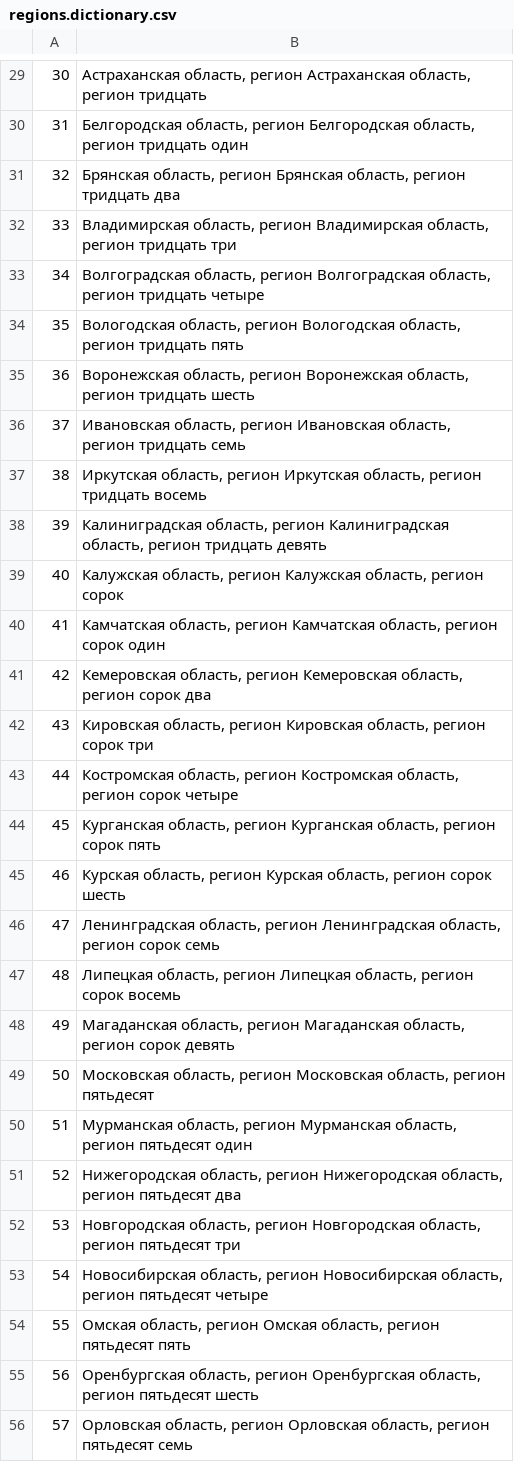
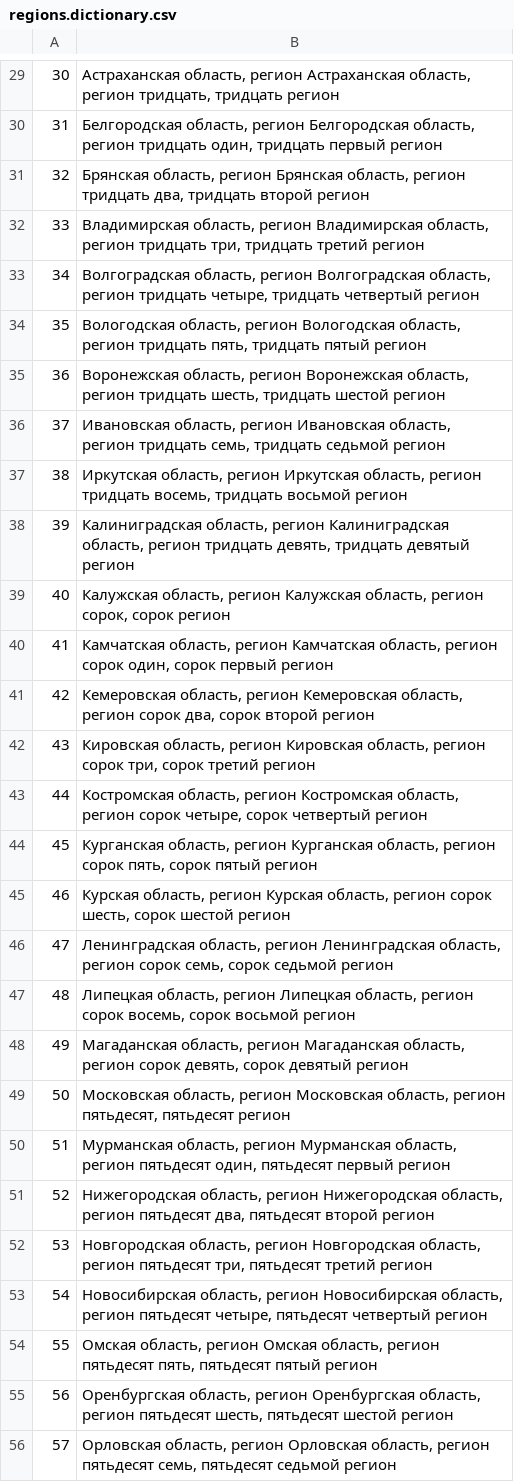
Before and after one commit to tohasan/car-number-voiceover, a CSV file: assets/voiceover/regions.dictionary.csv, drawn as a sheet; only a part is shown, gaps mark what is left out; the diff covers the shown part only.

```diff
--- a/assets/voiceover/regions.dictionary.csv
+++ b/assets/voiceover/regions.dictionary.csv
@@ -29,28 +29,28 @@
-30;Астраханская область, регион Астраханская область, регион тридцать
-31;Белгородская область, регион Белгородская область, регион тридцать один
-32;Брянская область, регион Брянская область, регион тридцать два
-33;Владимирская область, регион Владимирская область, регион тридцать три
-34;Волгоградская область, регион Волгоградская область, регион тридцать четыре
-35;Вологодская область, регион Вологодская область, регион тридцать пять
-36;Воронежская область, регион Воронежская область, регион тридцать шесть
-37;Ивановская область, регион Ивановская область, регион тридцать семь
-38;Иркутская область, регион Иркутская область, регион тридцать восемь
-39;Калиниградская область, регион Калиниградская область, регион тридцать девять
-40;Калужская область, регион Калужская область, регион сорок
-41;Камчатская область, регион Камчатская область, регион сорок один
-42;Кемеровская область, регион Кемеровская область, регион сорок два
-43;Кировская область, регион Кировская область, регион сорок три
-44;Костромская область, регион Костромская область, регион сорок четыре
-45;Курганская область, регион Курганская область, регион сорок пять
-46;Курская область, регион Курская область, регион сорок шесть
-47;Ленинградская область, регион Ленинградская область, регион сорок семь
-48;Липецкая область, регион Липецкая область, регион сорок восемь
-49;Магаданская область, регион Магаданская область, регион сорок девять
-50;Московская область, регион Московская область, регион пятьдесят
-51;Мурманская область, регион Мурманская область, регион пятьдесят один
-52;Нижегородская область, регион Нижегородская область, регион пятьдесят два
-53;Новгородская область, регион Новгородская область, регион пятьдесят три
-54;Новосибирская область, регион Новосибирская область, регион пятьдесят четыре
-55;Омская область, регион Омская область, регион пятьдесят пять
-56;Оренбургская область, регион Оренбургская область, регион пятьдесят шесть
-57;Орловская область, регион Орловская область, регион пятьдесят семь
+30;Астраханская область, регион Астраханская область, регион тридцать, тридцать регион
+31;Белгородская область, регион Белгородская область, регион тридцать один, тридцать первый регион
+32;Брянская область, регион Брянская область, регион тридцать два, тридцать второй регион
+33;Владимирская область, регион Владимирская область, регион тридцать три, тридцать третий регион
+34;Волгоградская область, регион Волгоградская область, регион тридцать четыре, тридцать четвертый регион
+35;Вологодская область, регион Вологодская область, регион тридцать пять, тридцать пятый регион
+36;Воронежская область, регион Воронежская область, регион тридцать шесть, тридцать шестой регион
+37;Ивановская область, регион Ивановская область, регион тридцать семь, тридцать седьмой регион
+38;Иркутская область, регион Иркутская область, регион тридцать восемь, тридцать восьмой регион
+39;Калиниградская область, регион Калиниградская область, регион тридцать девять, тридцать девятый регион
+40;Калужская область, регион Калужская область, регион сорок, сорок регион
+41;Камчатская область, регион Камчатская область, регион сорок один, сорок первый регион
+42;Кемеровская область, регион Кемеровская область, регион сорок два, сорок второй регион
+43;Кировская область, регион Кировская область, регион сорок три, сорок третий регион
+44;Костромская область, регион Костромская область, регион сорок четыре, сорок четвертый регион
+45;Курганская область, регион Курганская область, регион сорок пять, сорок пятый регион
+46;Курская область, регион Курская область, регион сорок шесть, сорок шестой регион
+47;Ленинградская область, регион Ленинградская область, регион сорок семь, сорок седьмой регион
+48;Липецкая область, регион Липецкая область, регион сорок восемь, сорок восьмой регион
+49;Магаданская область, регион Магаданская область, регион сорок девять, сорок девятый регион
+50;Московская область, регион Московская область, регион пятьдесят, пятьдесят регион
+51;Мурманская область, регион Мурманская область, регион пятьдесят один, пятьдесят первый регион
+52;Нижегородская область, регион Нижегородская область, регион пятьдесят два, пятьдесят второй регион
+53;Новгородская область, регион Новгородская область, регион пятьдесят три, пятьдесят третий регион
+54;Новосибирская область, регион Новосибирская область, регион пятьдесят четыре, пятьдесят четвертый регион
+55;Омская область, регион Омская область, регион пятьдесят пять, пятьдесят пятый регион
+56;Оренбургская область, регион Оренбургская область, регион пятьдесят шесть, пятьдесят шестой регион
+57;Орловская область, регион Орловская область, регион пятьдесят семь, пятьдесят седьмой регион
```
Also changed, not shown: 92 edited cells elsewhere in this file.
